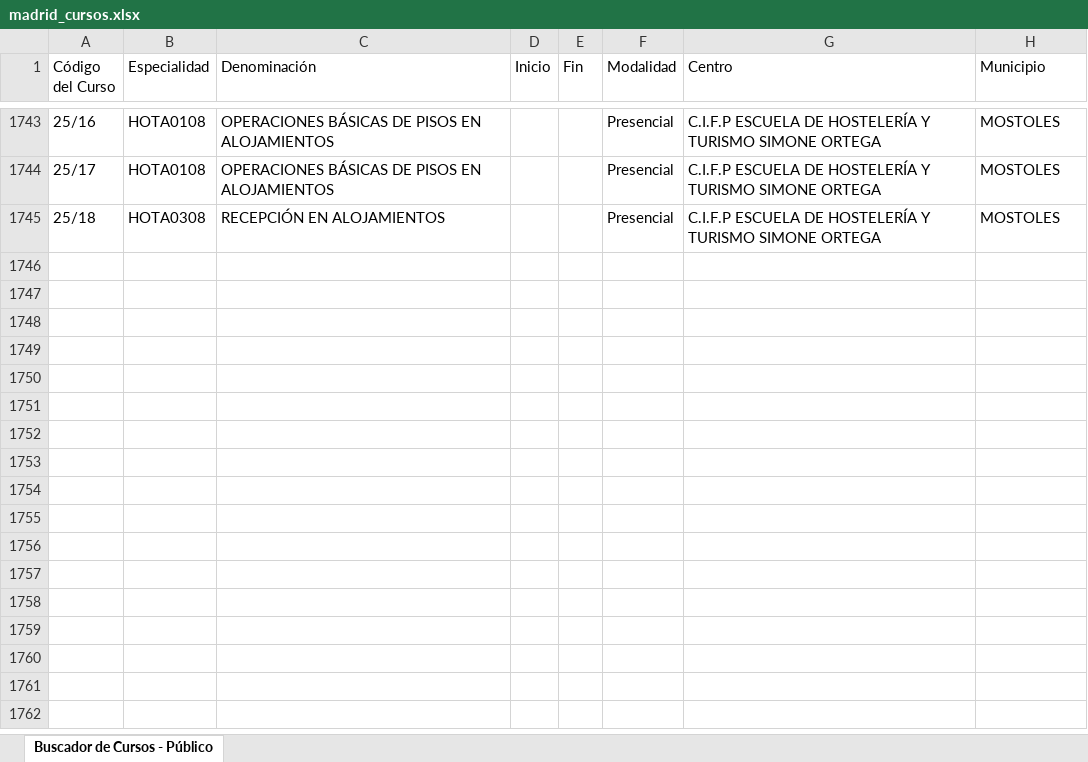
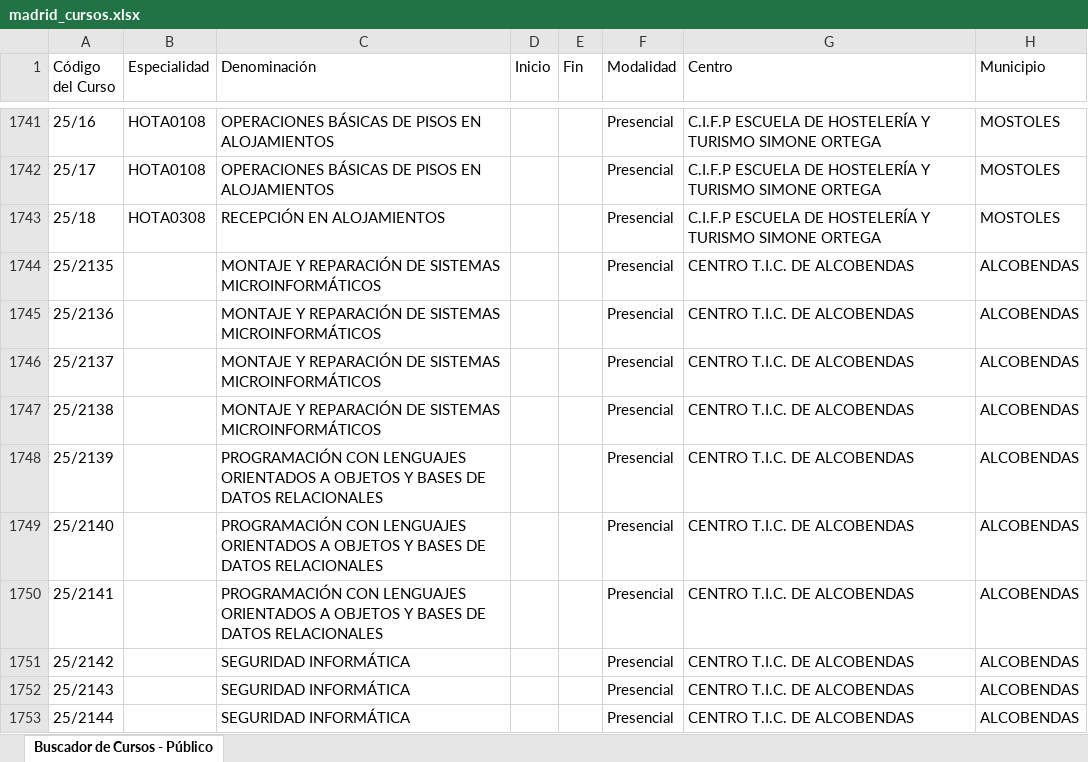
Before and after one commit to adavesik/cursos-de-formacion-SEPE, an Excel workbook: public/madrid_cursos.xlsx, sheet Buscador de Cursos - Público, drawn as a sheet; only a part is shown, gaps mark what is left out; values as stored, in another font and other column widths than the file's, no borders; the diff covers the shown part only; the diff names each change by its address in the sheet, - before the commit and + after, or states it on an @@ line.

```diff
--- a/public/madrid_cursos.xlsx (sheet Buscador de Cursos - Público)
+++ b/public/madrid_cursos.xlsx (sheet Buscador de Cursos - Público)
+row 1744: 25/2135 |  | MONTAJE Y REPARACIÓN DE SISTEMAS MICROINFORMÁTICOS |  |  | Presencial | CENTRO T.I.C. DE ALCOBENDAS | ALCOBENDAS
+row 1745: 25/2136 |  | MONTAJE Y REPARACIÓN DE SISTEMAS MICROINFORMÁTICOS |  |  | Presencial | CENTRO T.I.C. DE ALCOBENDAS | ALCOBENDAS
+row 1746: 25/2137 |  | MONTAJE Y REPARACIÓN DE SISTEMAS MICROINFORMÁTICOS |  |  | Presencial | CENTRO T.I.C. DE ALCOBENDAS | ALCOBENDAS
+row 1747: 25/2138 |  | MONTAJE Y REPARACIÓN DE SISTEMAS MICROINFORMÁTICOS |  |  | Presencial | CENTRO T.I.C. DE ALCOBENDAS | ALCOBENDAS
+row 1748: 25/2139 |  | PROGRAMACIÓN CON LENGUAJES ORIENTADOS A OBJETOS Y BASES DE DATOS RELACIONALES |  |  | Presencial | CENTRO T.I.C. DE ALCOBENDAS | ALCOBENDAS
+row 1749: 25/2140 |  | PROGRAMACIÓN CON LENGUAJES ORIENTADOS A OBJETOS Y BASES DE DATOS RELACIONALES |  |  | Presencial | CENTRO T.I.C. DE ALCOBENDAS | ALCOBENDAS
+row 1750: 25/2141 |  | PROGRAMACIÓN CON LENGUAJES ORIENTADOS A OBJETOS Y BASES DE DATOS RELACIONALES |  |  | Presencial | CENTRO T.I.C. DE ALCOBENDAS | ALCOBENDAS
+row 1751: 25/2142 |  | SEGURIDAD INFORMÁTICA |  |  | Presencial | CENTRO T.I.C. DE ALCOBENDAS | ALCOBENDAS
+row 1752: 25/2143 |  | SEGURIDAD INFORMÁTICA |  |  | Presencial | CENTRO T.I.C. DE ALCOBENDAS | ALCOBENDAS
+row 1753: 25/2144 |  | SEGURIDAD INFORMÁTICA |  |  | Presencial | CENTRO T.I.C. DE ALCOBENDAS | ALCOBENDAS
```
Also changed, not shown: 10 added rows and 3 removed rows elsewhere in this sheet.
